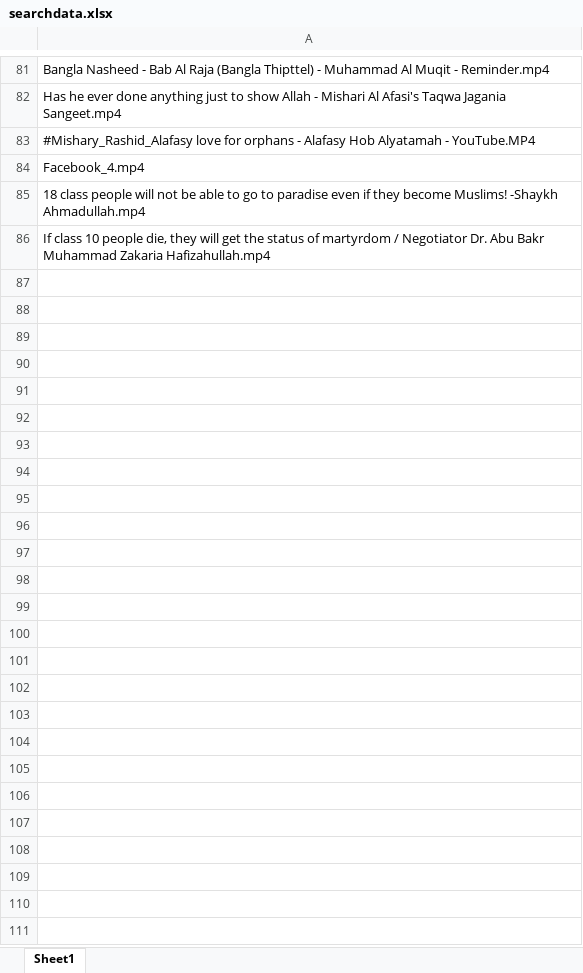
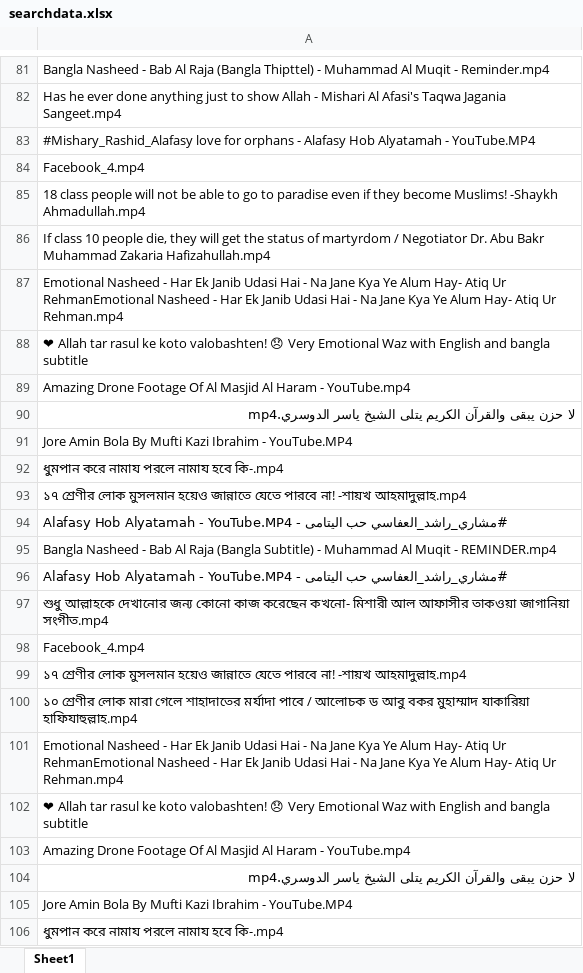
Before and after one commit to mdimranh/dawah, an Excel workbook: media/searchdata.xlsx, sheet Sheet1, drawn as a sheet; only a part is shown, gaps mark what is left out; values as stored, in another font and other column widths than the file's, no borders; the diff covers the shown part only; the diff names each change by its address in the sheet, - before the commit and + after, or states it on an @@ line.

```diff
--- a/media/searchdata.xlsx (sheet Sheet1)
+++ b/media/searchdata.xlsx (sheet Sheet1)
+row 87: Emotional Nasheed - Har Ek Janib Udasi Hai - Na Jane Kya Ye Alum Hay- Atiq Ur RehmanEmotional Nasheed - Har Ek Janib Udasi Hai - Na Jane Kya Ye Alum Hay- Atiq Ur Rehman.mp4
+row 88: ❤ Allah tar rasul ke koto valobashten! 😞 Very Emotional Waz with English and bangla subtitle
+row 89: Amazing Drone Footage Of Al Masjid Al Haram - YouTube.mp4
+row 90: لا حزن يبقى والقرآن الكريم يتلى الشيخ ياسر الدوسري.mp4
+row 91: Jore Amin Bola By Mufti Kazi Ibrahim - YouTube.MP4
+row 92: ধুমপান করে নামায পরলে নামায হবে কি-.mp4
+row 93: ১৭ শ্রেণীর লোক মুসলমান হয়েও জান্নাতে যেতে পারবে না! -শায়খ আহমাদুল্লাহ.mp4
+row 94: #مشاري_راشد_العفاسي حب اليتامى - Alafasy Hob Alyatamah - YouTube.MP4
+row 95: Bangla Nasheed - Bab Al Raja (Bangla Subtitle) - Muhammad Al Muqit - REMINDER.mp4
+row 96: #مشاري_راشد_العفاسي حب اليتامى - Alafasy Hob Alyatamah - YouTube.MP4
+row 97: শুধু আল্লাহকে দেখানোর জন্য কোনো কাজ করেছেন কখনো- মিশারী আল আফাসীর তাকওয়া জাগানিয়া সংগীত.mp4
+row 98: Facebook_4.mp4
+row 99: ১৭ শ্রেণীর লোক মুসলমান হয়েও জান্নাতে যেতে পারবে না! -শায়খ আহমাদুল্লাহ.mp4
+row 100: ১০ শ্রেণীর লোক মারা গেলে শাহাদাতের মর্যাদা পাবে / আলোচক ড আবু বকর মুহাম্মাদ যাকারিয়া হাফিযাহুল্লাহ.mp4
+row 101: Emotional Nasheed - Har Ek Janib Udasi Hai - Na Jane Kya Ye Alum Hay- Atiq Ur RehmanEmotional Nasheed - Har Ek Janib Udasi Hai - Na Jane Kya Ye Alum Hay- Atiq Ur Rehman.mp4
+row 102: ❤ Allah tar rasul ke koto valobashten! 😞 Very Emotional Waz with English and bangla subtitle
+row 103: Amazing Drone Footage Of Al Masjid Al Haram - YouTube.mp4
+row 104: لا حزن يبقى والقرآن الكريم يتلى الشيخ ياسر الدوسري.mp4
+row 105: Jore Amin Bola By Mufti Kazi Ibrahim - YouTube.MP4
+row 106: ধুমপান করে নামায পরলে নামায হবে কি-.mp4
```
Also changed, not shown: 92 added rows elsewhere in this sheet, 25 other files.
